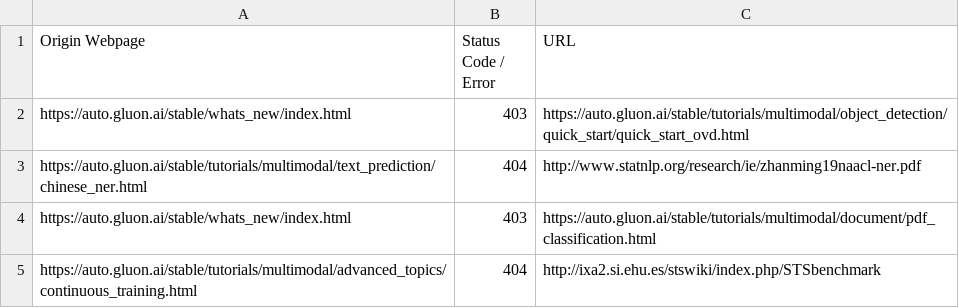
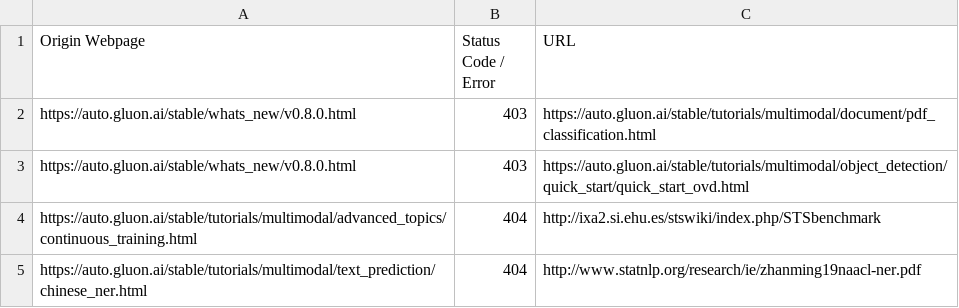
Before and after one commit to autogluon/autogluon-brokenlinks, a CSV file: Broken Links Stable.csv, drawn as a sheet.

```diff
--- a/Broken Links Stable.csv
+++ b/Broken Links Stable.csv
@@ -1,5 +1,5 @@
 Origin Webpage,Status Code / Error,URL
-https://auto.gluon.ai/stable/whats_new/index.html ,403,https://auto.gluon.ai/stable/tutorials/multimodal/object_detection/quick_start/quick_start_ovd.html
+https://auto.gluon.ai/stable/whats_new/v0.8.0.html ,403,https://auto.gluon.ai/stable/tutorials/multimodal/document/pdf_classification.html
+https://auto.gluon.ai/stable/whats_new/v0.8.0.html ,403,https://auto.gluon.ai/stable/tutorials/multimodal/object_detection/quick_start/quick_start_ovd.html
+https://auto.gluon.ai/stable/tutorials/multimodal/advanced_topics/continuous_training.html ,404,http://ixa2.si.ehu.es/stswiki/index.php/STSbenchmark
 https://auto.gluon.ai/stable/tutorials/multimodal/text_prediction/chinese_ner.html ,404,http://www.statnlp.org/research/ie/zhanming19naacl-ner.pdf
-https://auto.gluon.ai/stable/whats_new/index.html ,403,https://auto.gluon.ai/stable/tutorials/multimodal/document/pdf_classification.html
-https://auto.gluon.ai/stable/tutorials/multimodal/advanced_topics/continuous_training.html ,404,http://ixa2.si.ehu.es/stswiki/index.php/STSbenchmark
```
